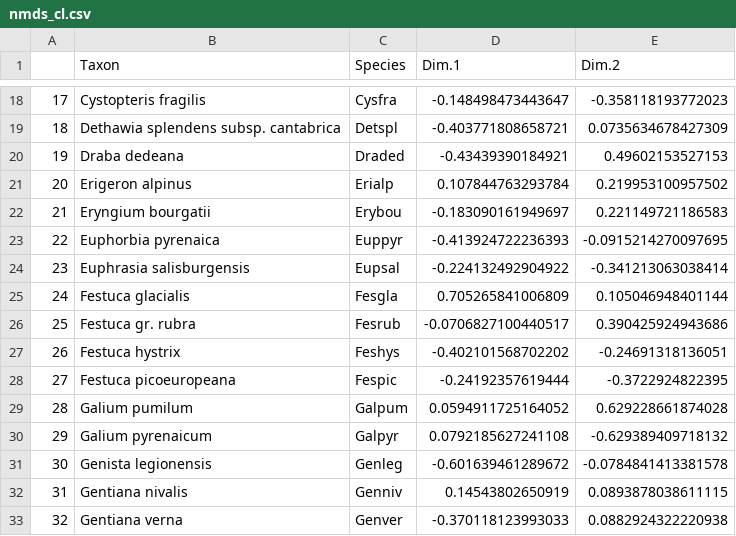
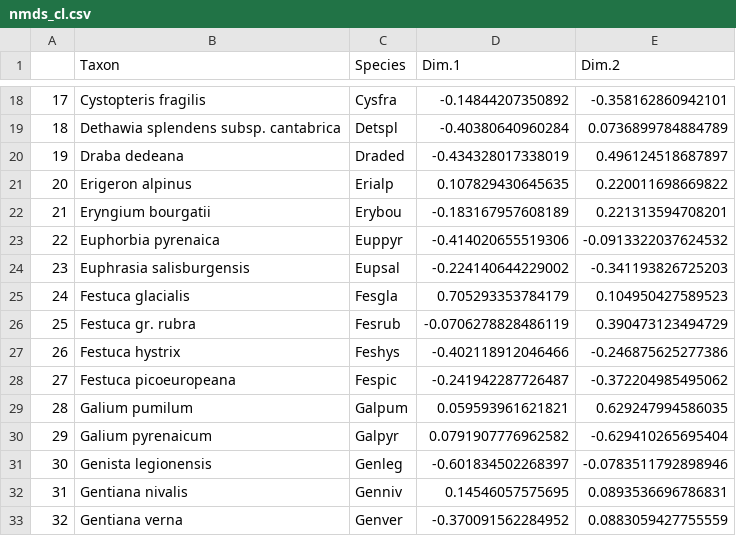
Before and after one commit to efernandezpascual/picos, a CSV file: results/tables/nmds_cl.csv, drawn as a sheet; only a part is shown, gaps mark what is left out; the diff covers the shown part only.

```diff
--- a/results/tables/nmds_cl.csv
+++ b/results/tables/nmds_cl.csv
@@ -18,16 +18,16 @@
-"17","Cystopteris fragilis","Cysfra",-0.148498473443647,-0.358118193772023
-"18","Dethawia splendens subsp. cantabrica","Detspl",-0.403771808658721,0.0735634678427309
-"19","Draba dedeana","Draded",-0.43439390184921,0.49602153527153
-"20","Erigeron alpinus","Erialp",0.107844763293784,0.219953100957502
-"21","Eryngium bourgatii","Erybou",-0.183090161949697,0.221149721186583
-"22","Euphorbia pyrenaica","Euppyr",-0.413924722236393,-0.0915214270097695
-"23","Euphrasia salisburgensis","Eupsal",-0.224132492904922,-0.341213063038414
-"24","Festuca glacialis","Fesgla",0.705265841006809,0.105046948401144
-"25","Festuca gr. rubra","Fesrub",-0.0706827100440517,0.390425924943686
-"26","Festuca hystrix","Feshys",-0.402101568702202,-0.24691318136051
-"27","Festuca picoeuropeana","Fespic",-0.24192357619444,-0.3722924822395
-"28","Galium pumilum","Galpum",0.0594911725164052,0.629228661874028
-"29","Galium pyrenaicum","Galpyr",0.0792185627241108,-0.629389409718132
-"30","Genista legionensis","Genleg",-0.601639461289672,-0.0784841413381578
-"31","Gentiana nivalis","Genniv",0.14543802650919,0.0893878038611115
-"32","Gentiana verna","Genver",-0.370118123993033,0.0882924322220938
+"17","Cystopteris fragilis","Cysfra",-0.14844207350892,-0.358162860942101
+"18","Dethawia splendens subsp. cantabrica","Detspl",-0.40380640960284,0.0736899784884789
+"19","Draba dedeana","Draded",-0.434328017338019,0.496124518687897
+"20","Erigeron alpinus","Erialp",0.107829430645635,0.220011698669822
+"21","Eryngium bourgatii","Erybou",-0.183167957608189,0.221313594708201
+"22","Euphorbia pyrenaica","Euppyr",-0.414020655519306,-0.0913322037624532
+"23","Euphrasia salisburgensis","Eupsal",-0.224140644229002,-0.341193826725203
+"24","Festuca glacialis","Fesgla",0.705293353784179,0.104950427589523
+"25","Festuca gr. rubra","Fesrub",-0.0706278828486119,0.390473123494729
+"26","Festuca hystrix","Feshys",-0.402118912046466,-0.246875625277386
+"27","Festuca picoeuropeana","Fespic",-0.241942287726487,-0.372204985495062
+"28","Galium pumilum","Galpum",0.059593961621821,0.629247994586035
+"29","Galium pyrenaicum","Galpyr",0.0791907776962582,-0.629410265695404
+"30","Genista legionensis","Genleg",-0.601834502268397,-0.0783511792898946
+"31","Gentiana nivalis","Genniv",0.14546057575695,0.0893536696786831
+"32","Gentiana verna","Genver",-0.370091562284952,0.0883059427755559
```
Also changed, not shown: 122 edited cells elsewhere in this file, 18 other files.
